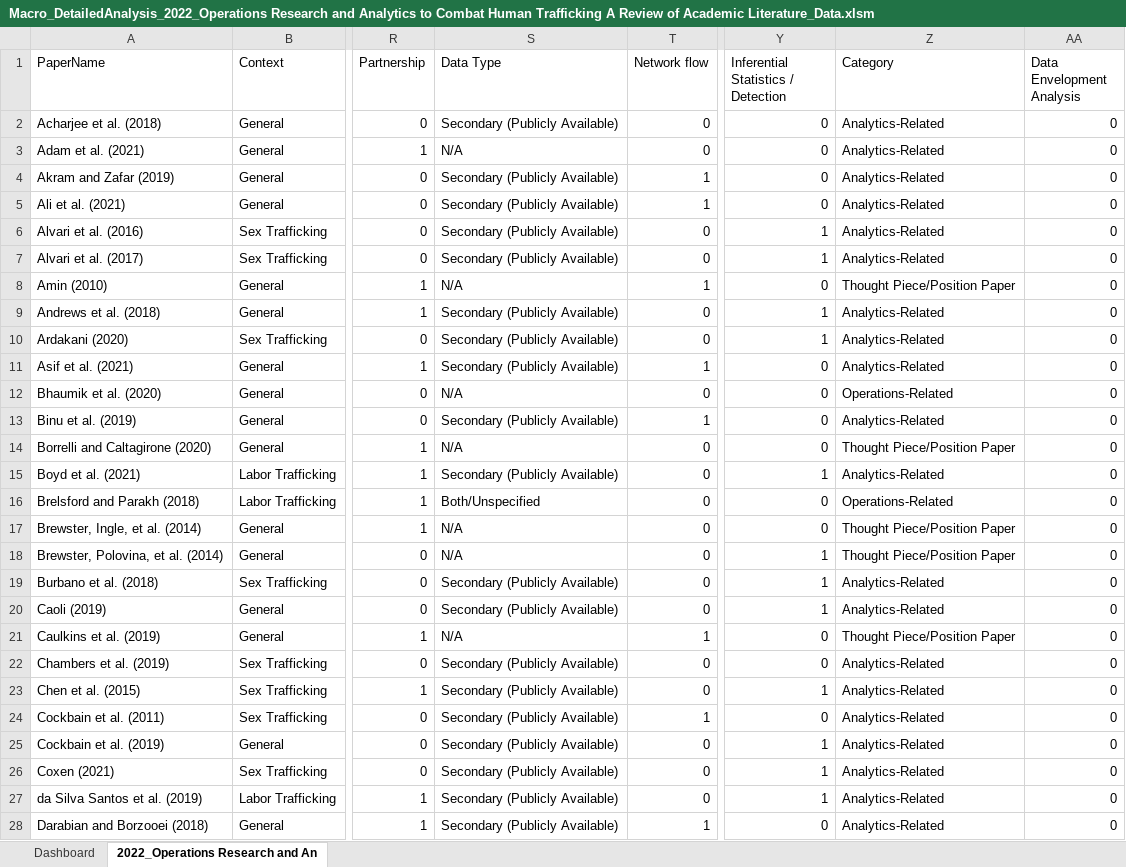
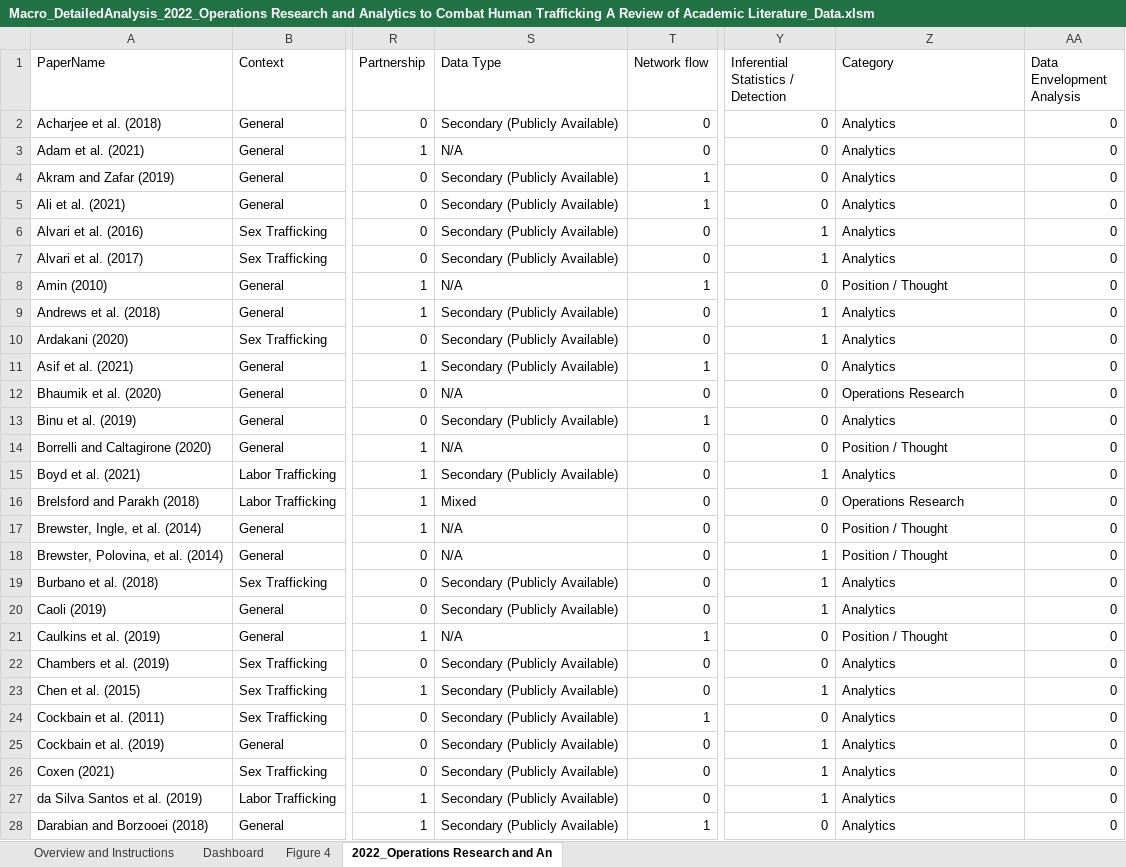
Before and after one commit to gldimas/Dimas-et.-al-2022_Human-Trafficking-Literature-Review, an Excel workbook: Original Manuscript Data and Tool/Macro_DetailedAnalysis_2022_Operations Research and Analytics to Combat Human Trafficking A Review of Academic Literature_Data.xlsm, sheet 2022_Operations Research and An, drawn as a sheet; only a part is shown, gaps mark what is left out; values as stored, in another font and other column widths than the file's, no borders; the diff covers the shown part only; the diff names each change by its address in the sheet, - before the commit and + after, or states it on an @@ line.

```diff
--- a/Original Manuscript Data and Tool/Macro_DetailedAnalysis_2022_Operations Research and Analytics to Combat Human Trafficking A Review of Academic Literature_Data.xlsm (sheet 2022_Operations Research and An)
+++ b/Original Manuscript Data and Tool/Macro_DetailedAnalysis_2022_Operations Research and Analytics to Combat Human Trafficking A Review of Academic Literature_Data.xlsm (sheet 2022_Operations Research and An)
@@ sheet tab unhidden: Overview and Instructions @@
+sheet tab: Figure 4
-Z2:Z7 (Category): Analytics-Related
+Z2:Z7 (Category): Analytics
-Z8 (Category): Thought Piece/Position Paper
+Z8 (Category): Position / Thought
-Z9:Z11 (Category): Analytics-Related
+Z9:Z11 (Category): Analytics
-Z12 (Category): Operations-Related
+Z12 (Category): Operations Research
-Z13 (Category): Analytics-Related
+Z13 (Category): Analytics
-Z14 (Category): Thought Piece/Position Paper
+Z14 (Category): Position / Thought
-Z15 (Category): Analytics-Related
+Z15 (Category): Analytics
-S16 (Data Type): Both/Unspecified
+S16 (Data Type): Mixed
-Z16 (Category): Operations-Related
+Z16 (Category): Operations Research
-Z17:Z18 (Category): Thought Piece/Position Paper
+Z17:Z18 (Category): Position / Thought
-Z19:Z20 (Category): Analytics-Related
+Z19:Z20 (Category): Analytics
-Z21 (Category): Thought Piece/Position Paper
+Z21 (Category): Position / Thought
-Z22:Z28 (Category): Analytics-Related
+Z22:Z28 (Category): Analytics
```
Also changed, not shown: 127 edited cells elsewhere in this sheet, sheet Dashboard, charts or pictures, 1 other file.
